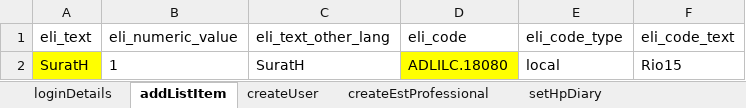
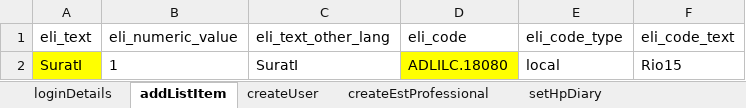
Before and after one commit to manojvyavahare27/ReleaseC4Automation, an Excel workbook: ExcelFiles/UserDomain.xlsx, sheet addListItem, drawn as a sheet; values as stored, in another font and other column widths than the file's, no borders; the diff names each change by its address in the sheet, - before the commit and + after, or states it on an @@ line.

```diff
--- a/ExcelFiles/UserDomain.xlsx (sheet addListItem)
+++ b/ExcelFiles/UserDomain.xlsx (sheet addListItem)
-A2 (eli_text): SuratH
+A2 (eli_text): SuratI
-C2 (eli_text_other_lang): SuratH
+C2 (eli_text_other_lang): SuratI
```
Also changed, not shown: sheet createUser, ExcelFiles/AppointmentDomain.xlsx, ExcelFiles/PatientDomain.xlsx, 15 other files.
